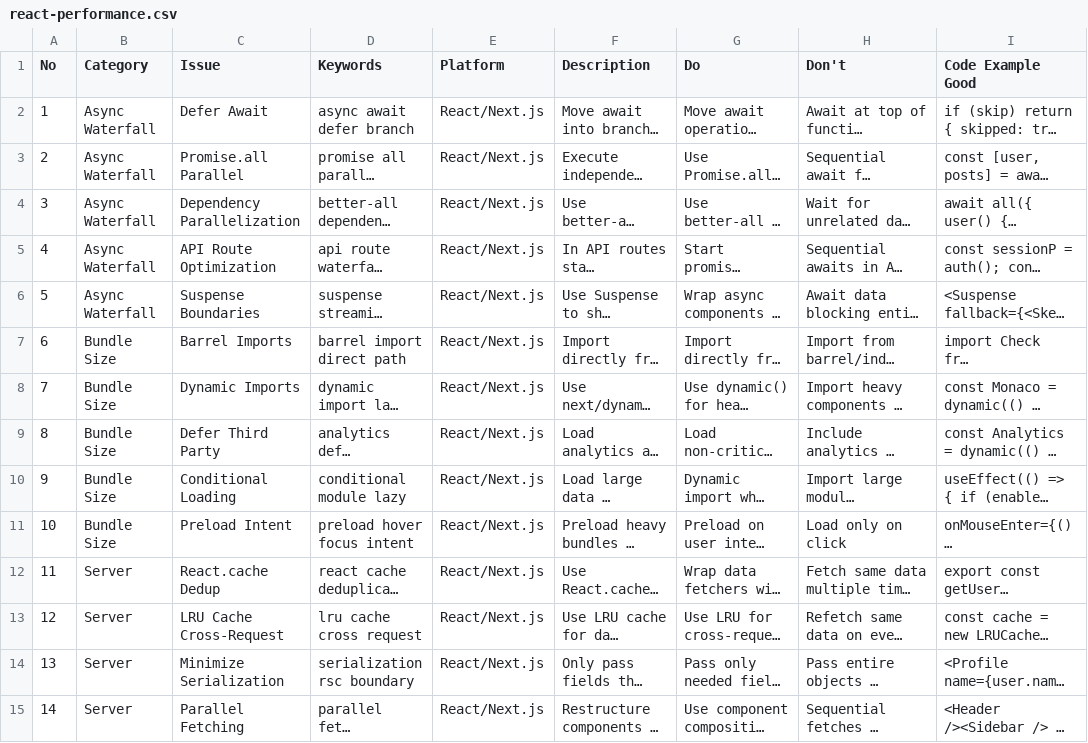
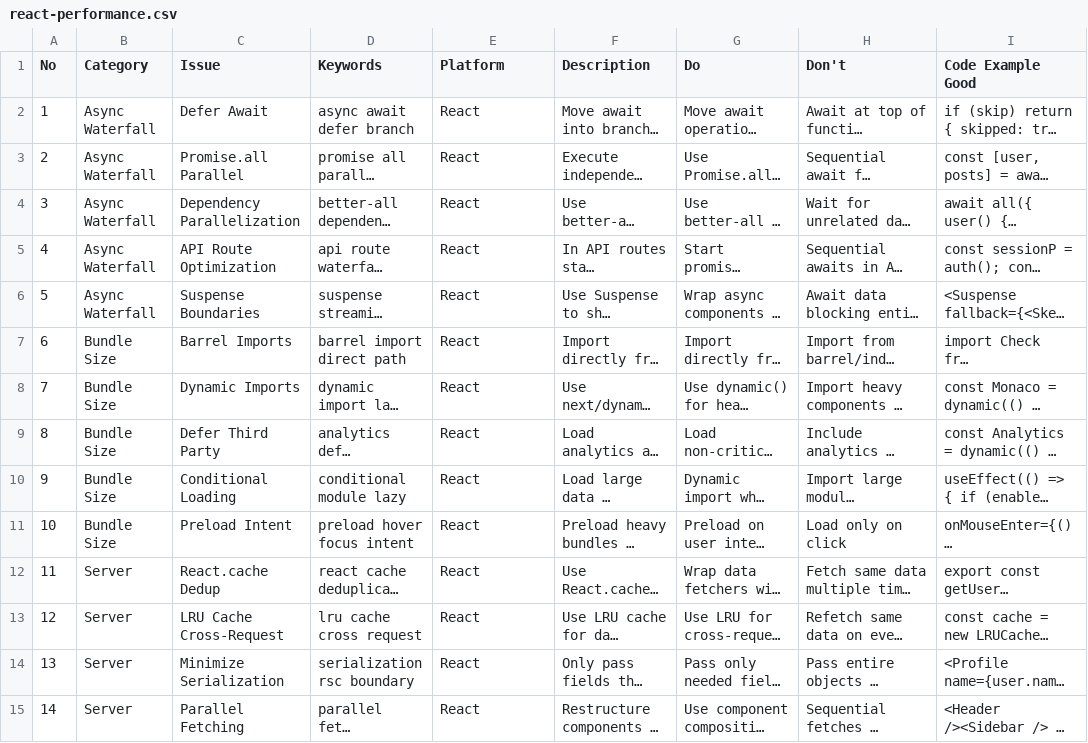
Before and after one commit to goleaf/statybaecommerse.prus.dev, a CSV file: .agent/.shared/ui-ux-pro-max/data/react-performance.csv, drawn as a sheet; only a part is shown; long unchanged cells end in …; the diff covers the shown part only; the diff names each change by its address in the sheet, - before the commit and + after, or states it on an @@ line.

```diff
--- a/.agent/.shared/ui-ux-pro-max/data/react-performance.csv
+++ b/.agent/.shared/ui-ux-pro-max/data/react-performance.csv
-E2:E15 (Platform): React/Next.js
+E2:E15 (Platform): React
```
Also changed, not shown: 31 edited cells elsewhere in this file, .agent/.shared/ui-ux-pro-max/data/web-interface.csv, 12 other files.
